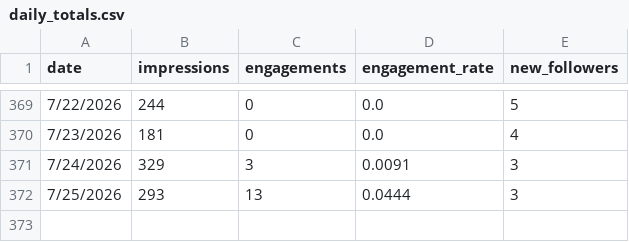
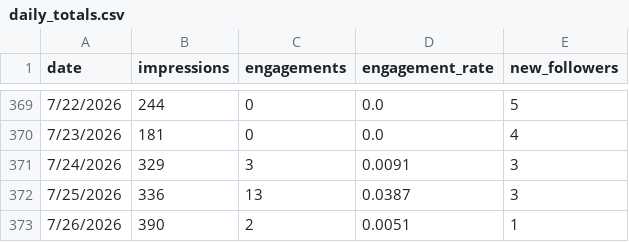
Before and after one commit to Straventis/contentIQ, a CSV file: src/_data/daily_totals.csv, drawn as a sheet; only a part is shown, gaps mark what is left out.

```diff
--- a/src/_data/daily_totals.csv
+++ b/src/_data/daily_totals.csv
@@ -371,2 +371,3 @@ date,impressions,engagements,engagement_rate,new_followers
 7/24/2026,329,3,0.0091,3
-7/25/2026,293,13,0.0444,3
+7/25/2026,336,13,0.0387,3
+7/26/2026,390,2,0.0051,1
```
Also changed, not shown: src/_data/discovery_log.csv, src/_data/master.csv, 1 other file.
